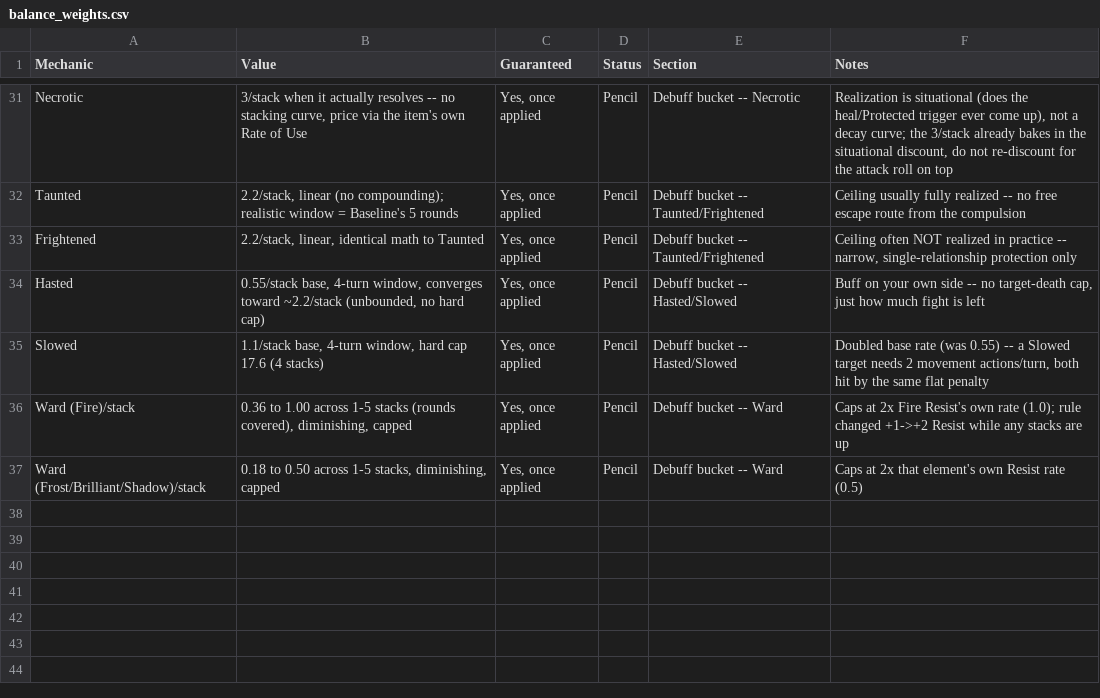
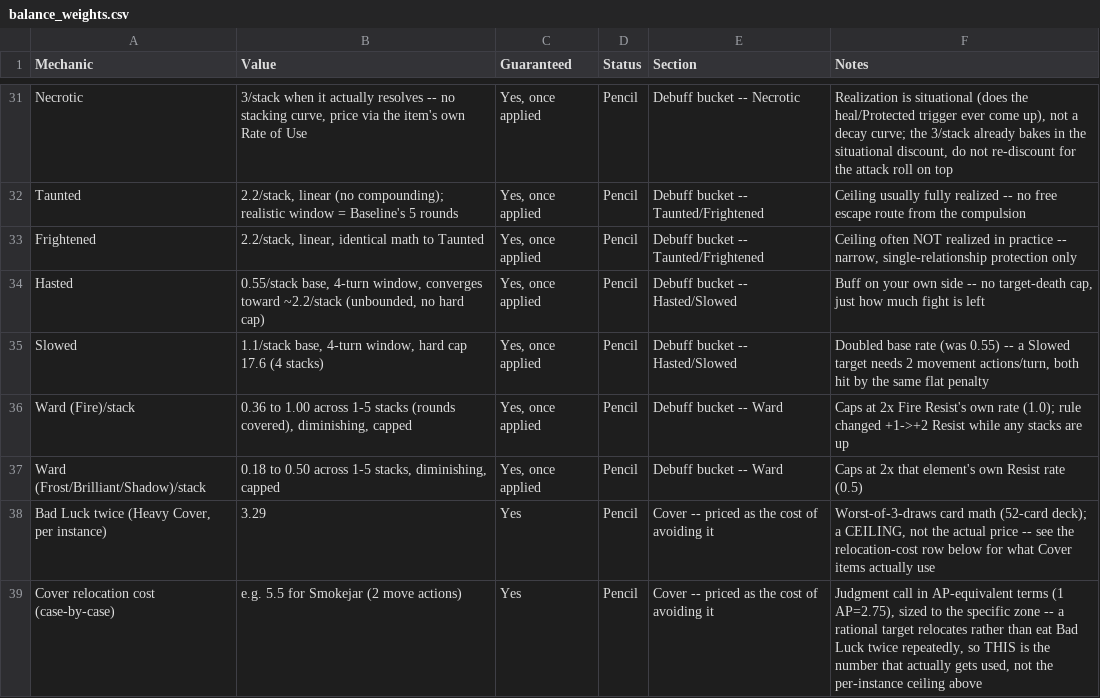
Before and after one commit to sessorach/flagonquest, a CSV file: design/balance_weights.csv, drawn as a sheet; only a part is shown, gaps mark what is left out.

```diff
--- a/design/balance_weights.csv
+++ b/design/balance_weights.csv
@@ -37 +37,3 @@ Ward (Fire)/stack,"0.36 to 1.00 across 1-5 stacks (rounds covered), diminishing,
 Ward (Frost/Brilliant/Shadow)/stack,"0.18 to 0.50 across 1-5 stacks, diminishing, capped","Yes, once applied",Pencil,Debuff bucket -- Ward,Caps at 2x that element's own Resist rate (0.5)
+"Bad Luck twice (Heavy Cover, per instance)",3.29,Yes,Pencil,Cover -- priced as the cost of avoiding it,"Worst-of-3-draws card math (52-card deck); a CEILING, not the actual price -- see the relocation-cost row below for what Cover items actually use"
+Cover relocation cost (case-by-case),e.g. 5.5 for Smokejar (2 move actions),Yes,Pencil,Cover -- priced as the cost of avoiding it,"Judgment call in AP-equivalent terms (1 AP=2.75), sized to the specific zone -- a rational target relocates rather than eat Bad Luck twice repeatedly, so THIS is the number that actually gets used, not the per-instance ceiling above"
```
Also changed, not shown: design/balance_ledger.csv, scripts/items.csv, 2 other files.
